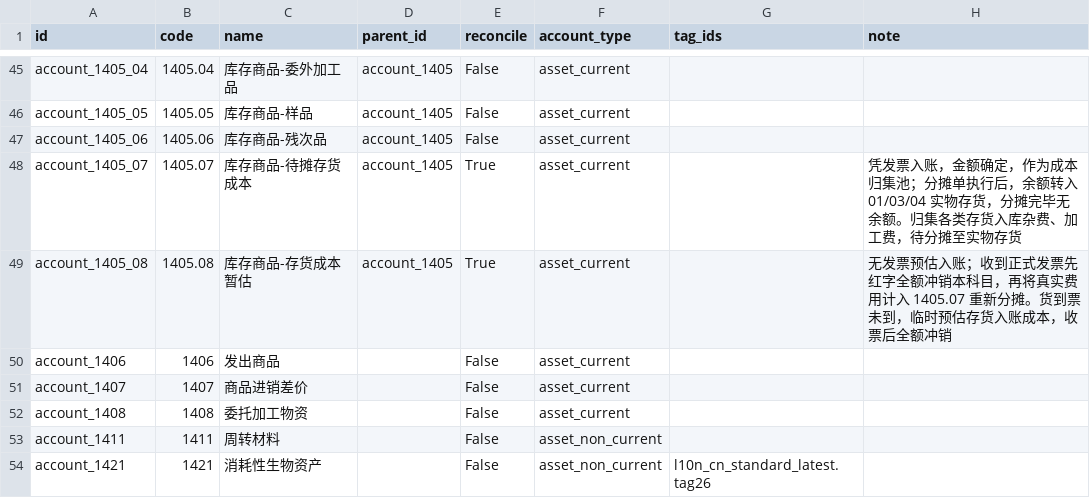
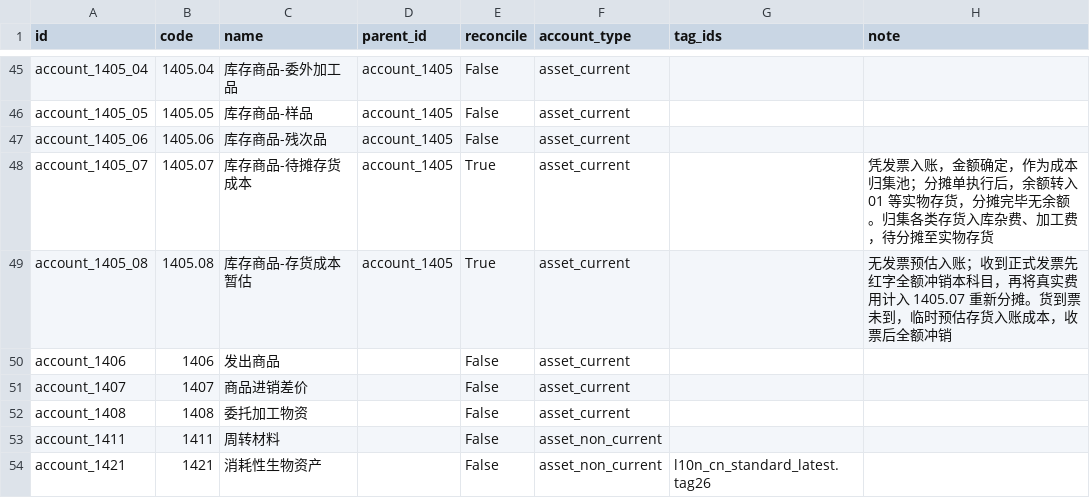
Before and after one commit to guohuadeng/app-odoo, a CSV file: l10n_cn_standard_latest/data/template/account.account-cn_standard.csv, drawn as a sheet; only a part is shown, gaps mark what is left out.

Commit message:
docs(account): 更新待摊存货成本科目说明
- 优化库存商品-待摊存货成本账户描述
- 简化成本分摊流程说明，提高可读性
- 修正分摊目标账户表述，更准确反映业务逻辑

```diff
--- a/l10n_cn_standard_latest/data/template/account.account-cn_standard.csv
+++ b/l10n_cn_standard_latest/data/template/account.account-cn_standard.csv
@@ -47,3 +47,3 @@
 "account_1405_06","1405.06","库存商品-残次品","account_1405","False","asset_current","",""
-"account_1405_07","1405.07","库存商品-待摊存货成本","account_1405","True","asset_current","","凭发票入账，金额确定，作为成本归集池；分摊单执行后，余额转入 01/03/04 实物存货，分摊完毕无余额。归集各类存货入库杂费、加工费，待分摊至实物存货"
+"account_1405_07","1405.07","库存商品-待摊存货成本","account_1405","True","asset_current","","凭发票入账，金额确定，作为成本归集池；分摊单执行后，余额转入 01 等实物存货，分摊完毕无余额。归集各类存货入库杂费、加工费，待分摊至实物存货"
 "account_1405_08","1405.08","库存商品-存货成本暂估","account_1405","True","asset_current","","无发票预估入账；收到正式发票先红字全额冲销本科目，再将真实费用计入 1405.07 重新分摊。货到票未到，临时预估存货入账成本，收票后全额冲销"
```
